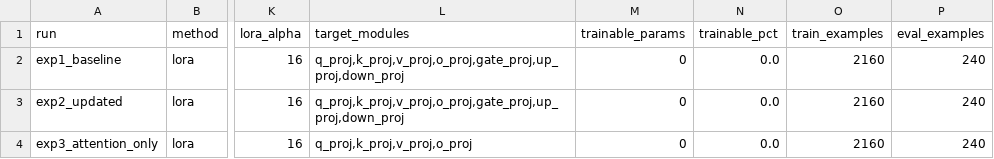
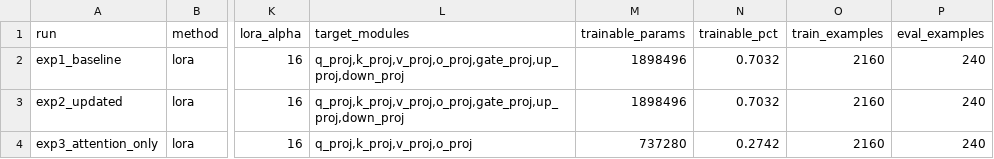
Before and after one commit to yarayaocmu/95864-AS02-finetune-llmbox, a CSV file: data/as02/part_c/run_comparison.csv, drawn as a sheet; only a part is shown, gaps mark what is left out; the diff names each change by its address in the sheet, - before the commit and + after, or states it on an @@ line.

Commit message:
AS02: Part C/D result tables and figures, LLM-judge run, fixes (trainable-param count, judge path)

```diff
--- a/data/as02/part_c/run_comparison.csv
+++ b/data/as02/part_c/run_comparison.csv
-M2:M3 (trainable_params): 0
+M2:M3 (trainable_params): 1898496
-N2:N3 (trainable_pct): 0.0
+N2:N3 (trainable_pct): 0.7032
-M4 (trainable_params): 0
+M4 (trainable_params): 737280
-N4 (trainable_pct): 0.0
+N4 (trainable_pct): 0.2742
```
Also changed, not shown: 18 other files.
